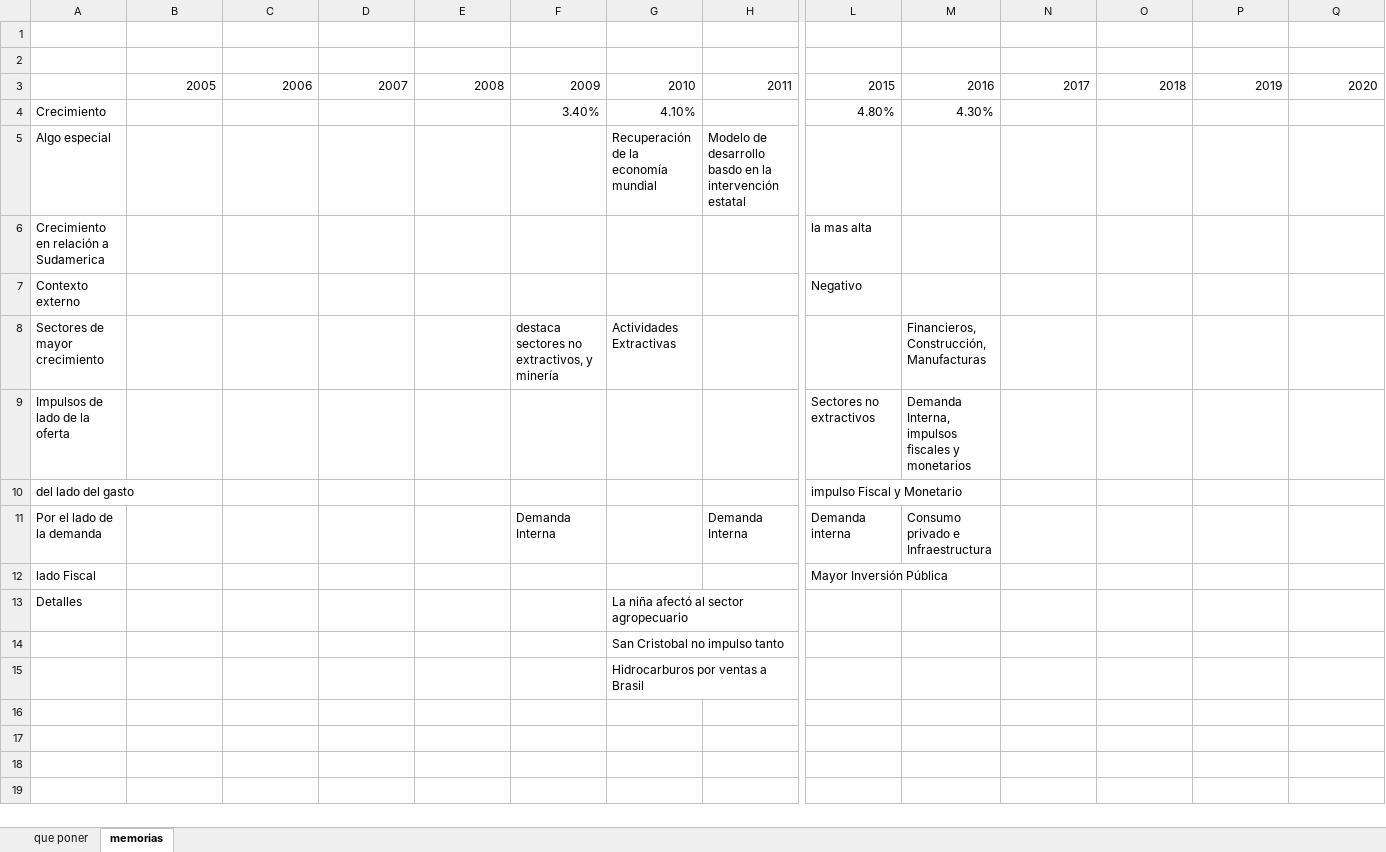
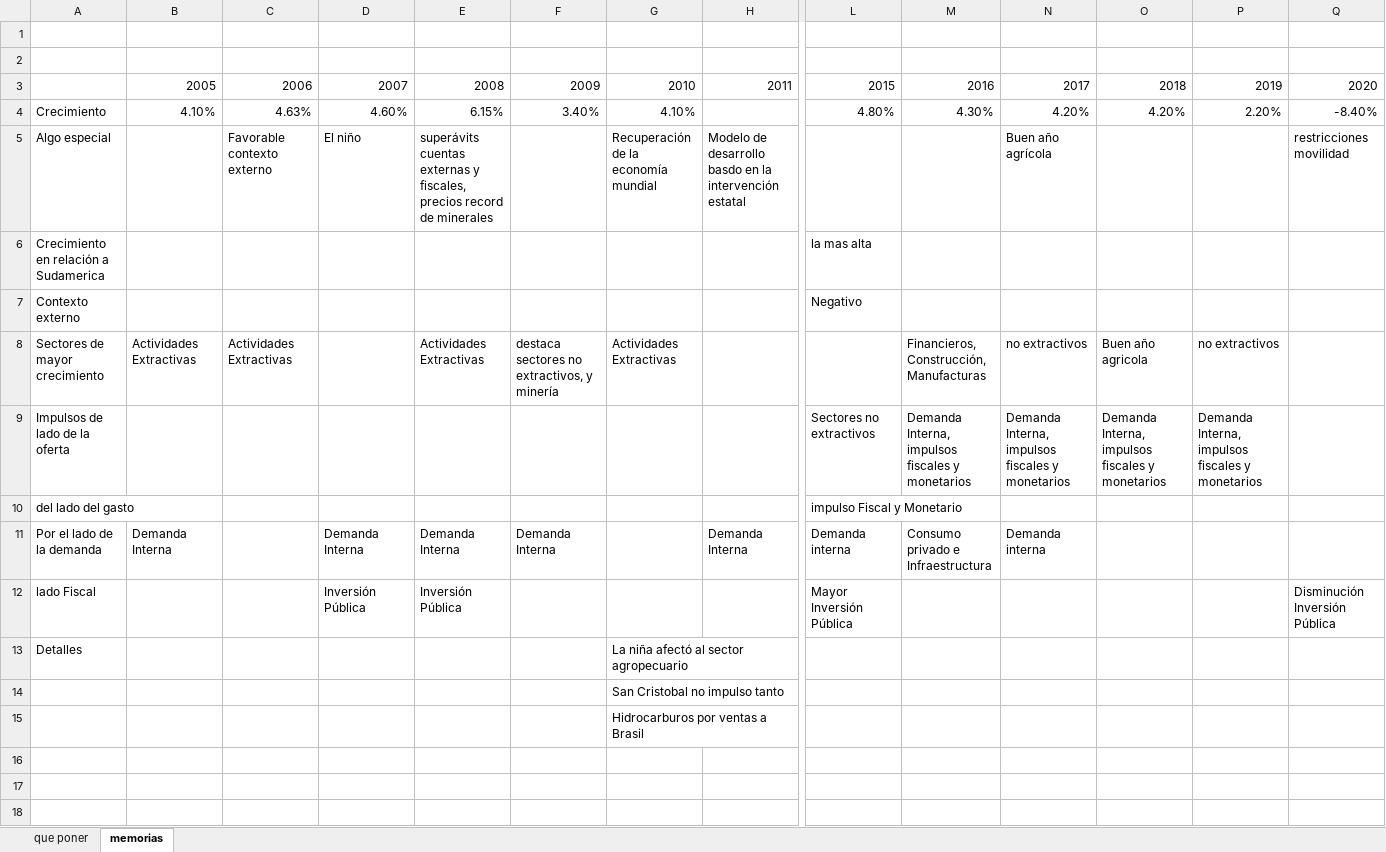
Before and after one commit to WilderGitHub/ejerciciosR, an Excel workbook: De que hablar.xlsx, sheet memorias, drawn as a sheet; only a part is shown, gaps mark what is left out; values as stored, in another font and other column widths than the file's, no borders; rows hold the shown columns only; the diff covers the shown part only; the diff names each change by its address in the sheet, - before the commit and + after, or states it on an @@ line.

```diff
--- a/De que hablar.xlsx (sheet memorias)
+++ b/De que hablar.xlsx (sheet memorias)
-B4: (empty)
+B4: 4.10%
-C4: (empty)
+C4: 4.63%
-D4: (empty)
+D4: 4.60%
-E4: (empty)
+E4: 6.15%
-N4: (empty)
+N4: 4.20%
-O4: (empty)
+O4: 4.20%
-P4: (empty)
+P4: 2.20%
-Q4: (empty)
+Q4: -8.40%
-C5: (empty)
+C5: Favorable contexto externo
-D5: (empty)
+D5: El niño
-E5: (empty)
+E5: superávits cuentas externas y fiscales, precios record de minerales
-N5: (empty)
+N5: Buen año agrícola
-Q5: (empty)
+Q5: restricciones movilidad
-B8: (empty)
+B8: Actividades Extractivas
-C8: (empty)
+C8: Actividades Extractivas
-E8: (empty)
+E8: Actividades Extractivas
-N8: (empty)
+N8: no extractivos
-O8: (empty)
+O8: Buen año agricola
-P8: (empty)
+P8: no extractivos
-N9: (empty)
+N9: Demanda Interna, impulsos fiscales y monetarios
-O9: (empty)
+O9: Demanda Interna, impulsos fiscales y monetarios
-P9: (empty)
+P9: Demanda Interna, impulsos fiscales y monetarios
-B11: (empty)
+B11: Demanda Interna
-D11: (empty)
+D11: Demanda Interna
-E11: (empty)
+E11: Demanda Interna
-N11: (empty)
+N11: Demanda interna
-D12: (empty)
+D12: Inversión Pública
-E12: (empty)
+E12: Inversión Pública
-Q12: (empty)
+Q12: Disminución Inversión Pública
+row 16: (empty)
+row 17: (empty)
+row 18: (empty)
```
Also changed, not shown: 2 added rows elsewhere in this sheet, sheet que poner, 1 other file.
